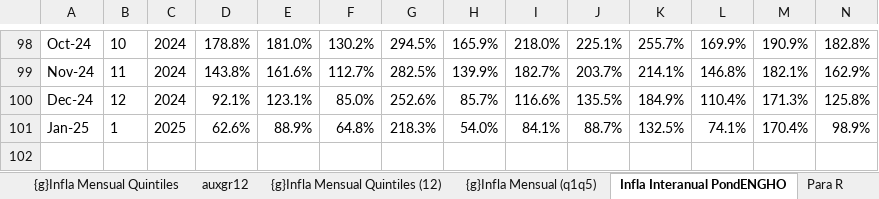
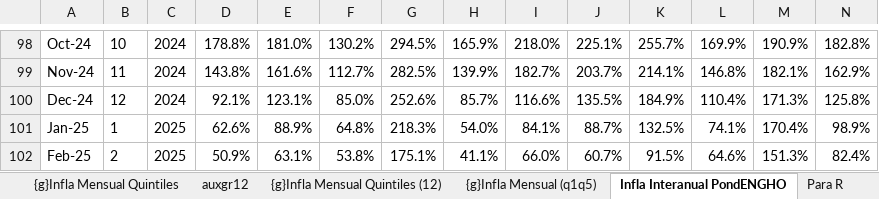
Before and after one commit to mrozada/brechas, an Excel workbook: docs/IPC por quintiles.xlsx, sheet Infla Interanual PondENGHO, drawn as a sheet; only a part is shown, gaps mark what is left out; values as stored, in another font and other column widths than the file's, no borders; conditional formats not drawn; rows hold the shown columns only; the diff names each change by its address in the sheet, - before the commit and + after, or states it on an @@ line.

```diff
--- a/docs/IPC por quintiles.xlsx (sheet Infla Interanual PondENGHO)
+++ b/docs/IPC por quintiles.xlsx (sheet Infla Interanual PondENGHO)
+row 102: Feb-25 | 2 | 2025 | 50.9% | 63.1% | 53.8% | 175.1% | 41.1% | 66.0% | 60.7% | 91.5% | 64.6% | 151.3% | 82.4%
```
Also changed, not shown: sheet Para R, sheet Infla Mensual PondENGHO, sheet Indice PondENGHO, sheet auxgr12, other sheet tabs, formulas that keep their value, charts or pictures, 3 other files.
